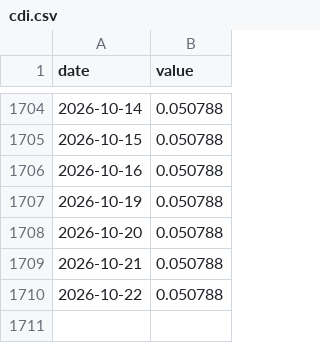
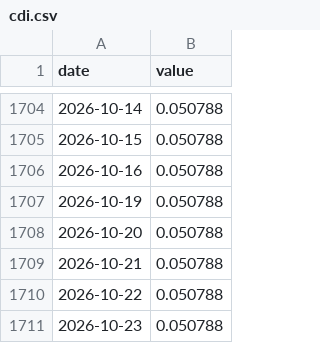
Before and after one commit to jmagomez/b3-derivatives-dashboard, a CSV file: data/bcb/cdi.csv, drawn as a sheet; only a part is shown, gaps mark what is left out.

```diff
--- a/data/bcb/cdi.csv
+++ b/data/bcb/cdi.csv
@@ -1710 +1710,2 @@ date,value
 2026-10-22,0.050788
+2026-10-23,0.050788
```
Also changed, not shown: 3 other files.
